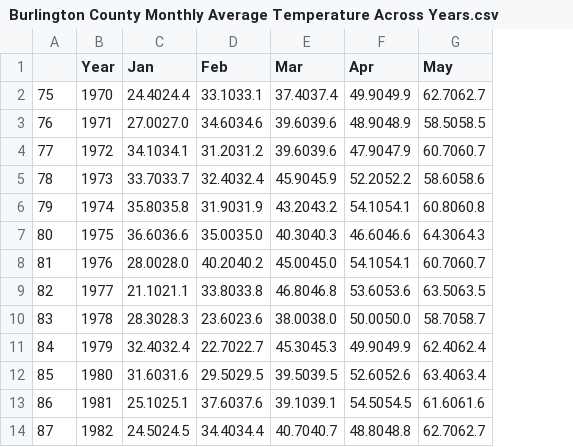
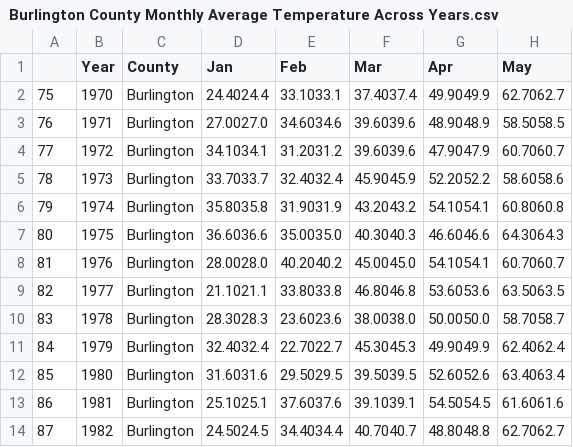
Before and after one commit to adrianavandeguchte/lyme_vector_analysis, a CSV file: NJ_State_Input_Output/Burlington County Monthly Average Temperature Across Years.csv, drawn as a sheet; only a part is shown; the diff names each change by its address in the sheet, - before the commit and + after, or states it on an @@ line.

Commit message:
Updated all csvs with additional county/ state column

```diff
--- a/NJ_State_Input_Output/Burlington County Monthly Average Temperature Across Years.csv
+++ b/NJ_State_Input_Output/Burlington County Monthly Average Temperature Across Years.csv
+column C (County), rows 2-14: all Burlington
```
Also changed, not shown: NJ_State_Input_Output/Atlantic County Monthly Average Temperature Across Years.csv, NJ_State_Input_Output/Cumberland County Monthly Average Temperature Across Years.csv, 41 other files.
